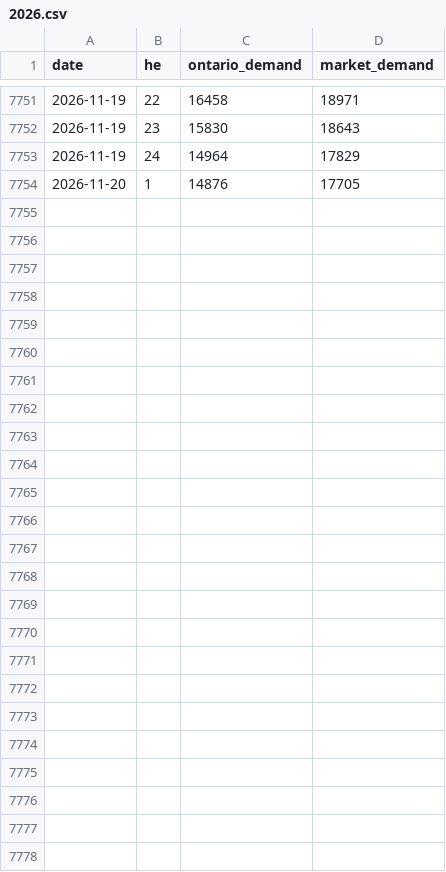
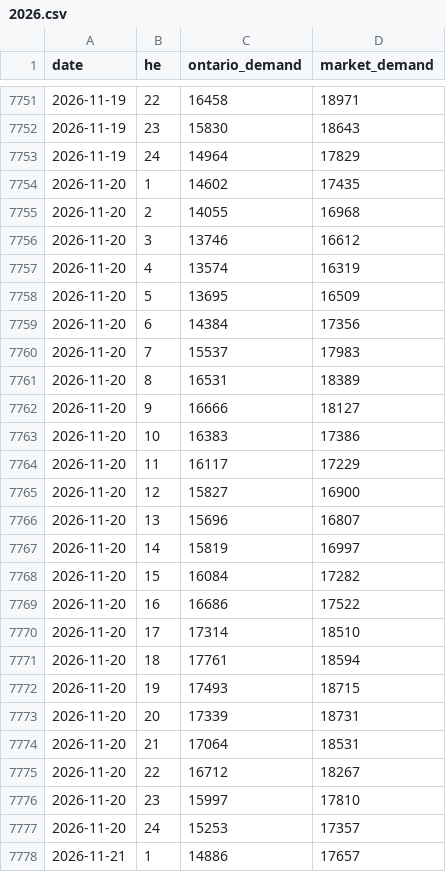
Before and after one commit to lulopdz/ontario-grid, a CSV file: data/demand/2026.csv, drawn as a sheet; only a part is shown, gaps mark what is left out.

```diff
--- a/data/demand/2026.csv
+++ b/data/demand/2026.csv
@@ -7753,2 +7753,26 @@ date,he,ontario_demand,market_demand
 2026-11-19,24,14964,17829
-2026-11-20,1,14876,17705
+2026-11-20,1,14602,17435
+2026-11-20,2,14055,16968
+2026-11-20,3,13746,16612
+2026-11-20,4,13574,16319
+2026-11-20,5,13695,16509
+2026-11-20,6,14384,17356
+2026-11-20,7,15537,17983
+2026-11-20,8,16531,18389
+2026-11-20,9,16666,18127
+2026-11-20,10,16383,17386
+2026-11-20,11,16117,17229
+2026-11-20,12,15827,16900
+2026-11-20,13,15696,16807
+2026-11-20,14,15819,16997
+2026-11-20,15,16084,17282
+2026-11-20,16,16686,17522
+2026-11-20,17,17314,18510
+2026-11-20,18,17761,18594
+2026-11-20,19,17493,18715
+2026-11-20,20,17339,18731
+2026-11-20,21,17064,18531
+2026-11-20,22,16712,18267
+2026-11-20,23,15997,17810
+2026-11-20,24,15253,17357
+2026-11-21,1,14886,17657
```
Also changed, not shown: data/adequacy_outlook.csv, data/generation/2026.csv, 7 other files.
